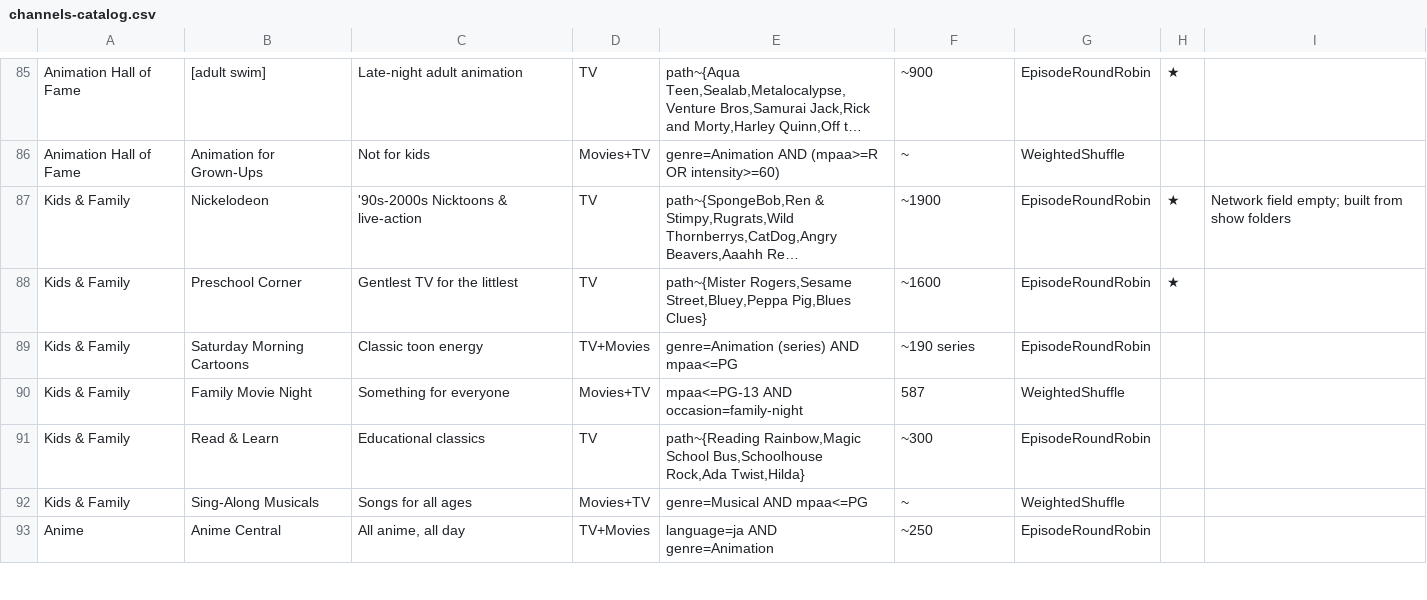
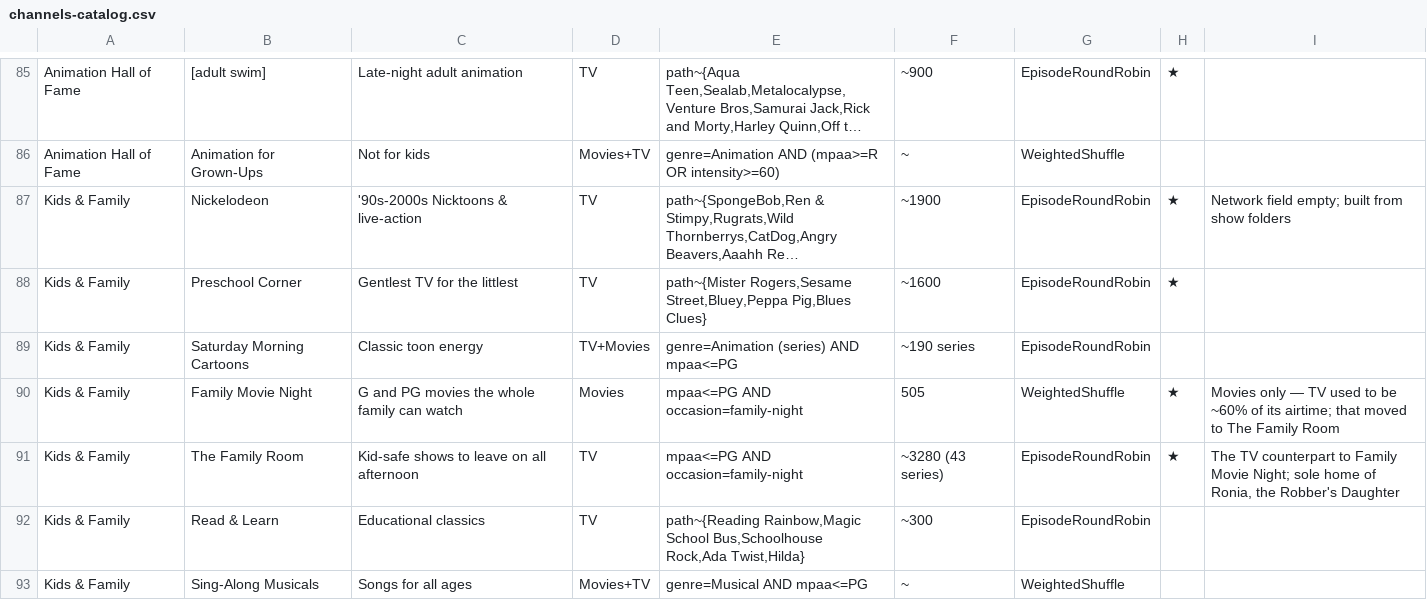
Before and after one commit to ecarpouzis/MovieTheater, a CSV file: docs/channels-catalog.csv, drawn as a sheet; only a part is shown, gaps mark what is left out; the shorter side is filled out with more unchanged rows; long unchanged cells end in ….

```diff
--- a/docs/channels-catalog.csv
+++ b/docs/channels-catalog.csv
@@ -89,3 +89,4 @@
 "Kids & Family","Saturday Morning Cartoons","Classic toon energy","TV+Movies","genre=Animation (series) AND mpaa<=PG","~190 series","EpisodeRoundRobin","",""
-"Kids & Family","Family Movie Night","Something for everyone","Movies+TV","mpaa<=PG-13 AND occasion=family-night","587","WeightedShuffle","",""
+"Kids & Family","Family Movie Night","G and PG movies the whole family can watch","Movies","mpaa<=PG AND occasion=family-night","505","WeightedShuffle","★","Movies only — TV used to be ~60% of its airtime; that moved to The Family Room"
+"Kids & Family","The Family Room","Kid-safe shows to leave on all afternoon","TV","mpaa<=PG AND occasion=family-night","~3280 (43 series)","EpisodeRoundRobin","★","The TV counterpart to Family Movie Night; sole home of Ronia, the Robber's Daughter"
 "Kids & Family","Read & Learn","Educational classics","TV","path~{Reading Rainbow,Magic School Bus,Schoolhouse Rock,Ada Twist,Hilda}","~300","EpisodeRoundRobin","",""
```
Also changed, not shown: 1 other file.
